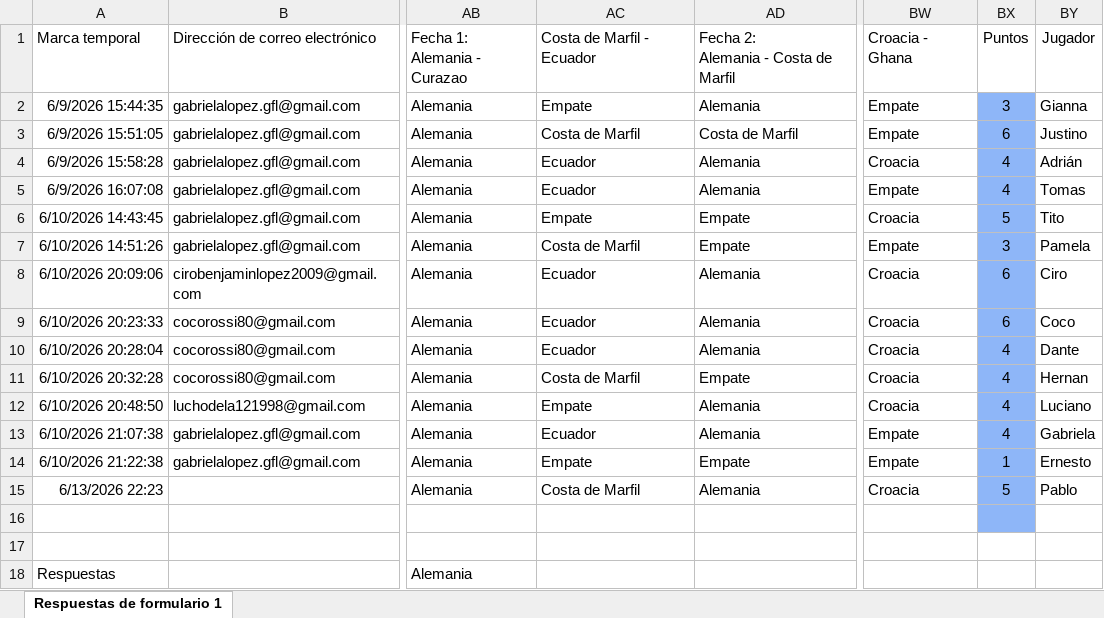
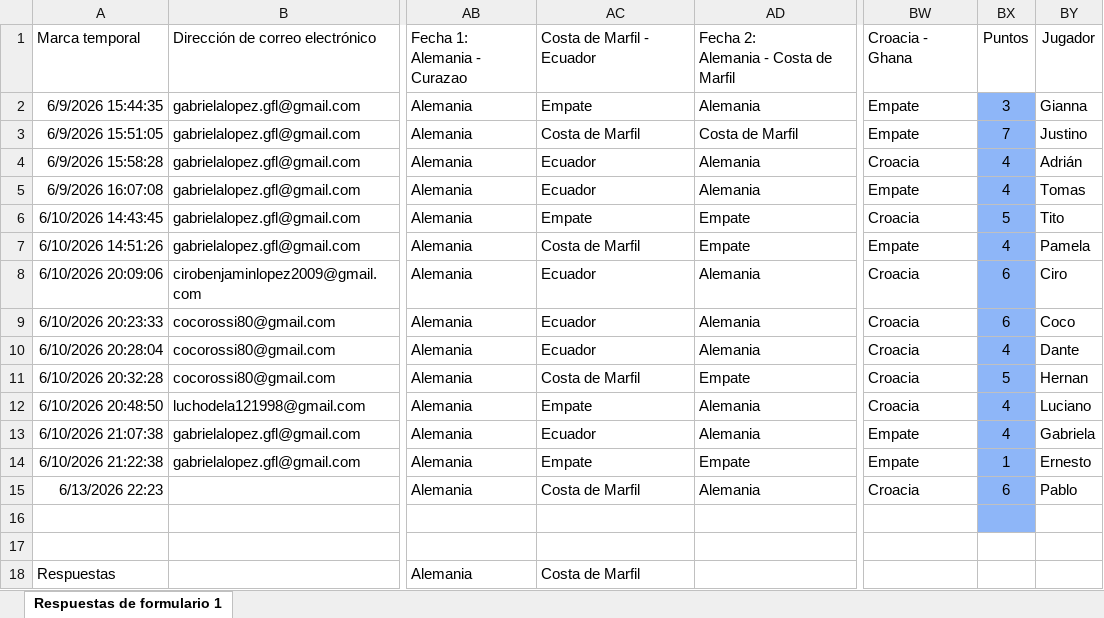
Before and after one commit to Ciro-Lopez/Tabla-mundial, an Excel workbook: predicciones.xlsx, sheet Respuestas de formulario 1, drawn as a sheet; only a part is shown, gaps mark what is left out; values as stored, in another font and other column widths than the file's, no borders; conditional formats and table styles not drawn; the diff names each change by its address in the sheet, - before the commit and + after, or states it on an @@ line.

```diff
--- a/predicciones.xlsx (sheet Respuestas de formulario 1)
+++ b/predicciones.xlsx (sheet Respuestas de formulario 1)
-BX3: 6
+BX3: 7
-BX7: 3
+BX7: 4
-BX11: 4
+BX11: 5
-BX15: 5
+BX15: 6
-AC18: (empty)
+AC18: Costa de Marfil
```
Also changed, not shown: 1 other file.
